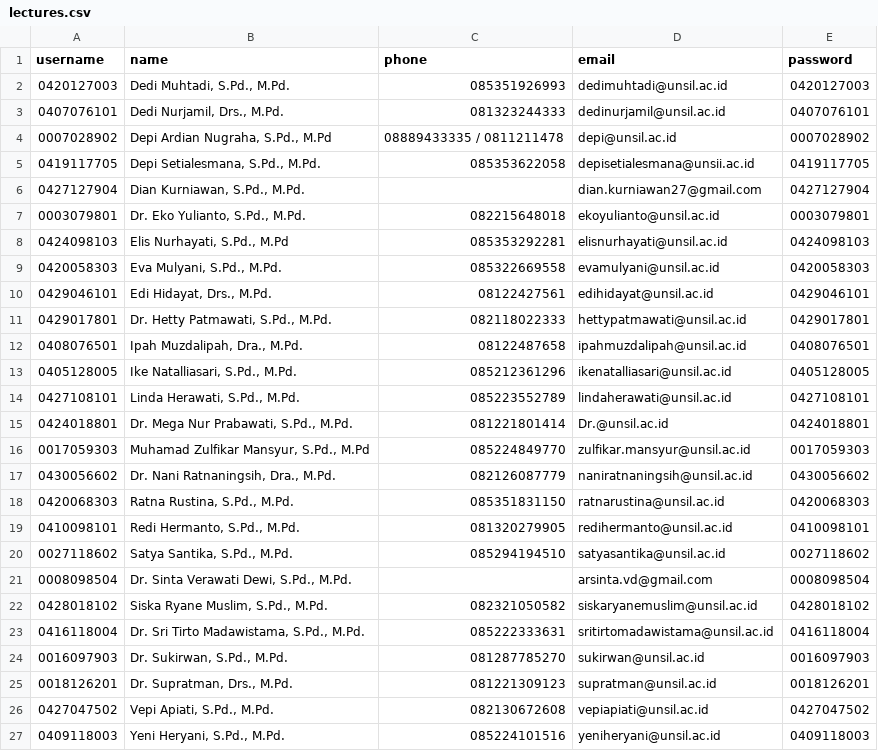
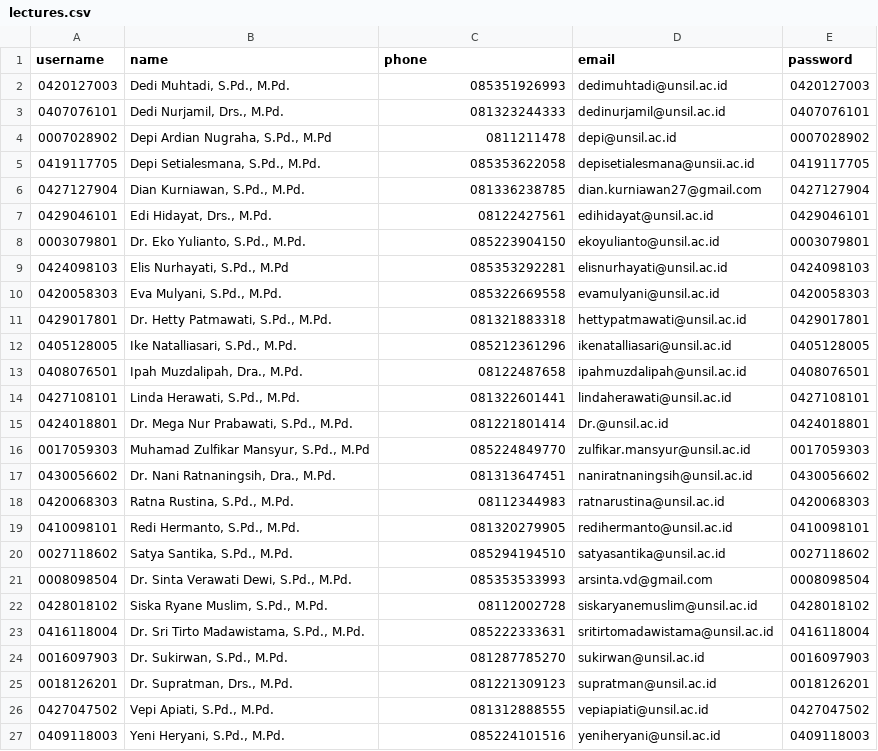
Before and after one commit to satyasantika/dbs, a CSV file: database/seeders/csvs/lectures.csv, drawn as a sheet.

```diff
--- a/database/seeders/csvs/lectures.csv
+++ b/database/seeders/csvs/lectures.csv
@@ -3,21 +3,21 @@ username,name,phone,email,password
 0407076101,"Dedi Nurjamil, Drs., M.Pd.",081323244333,dedinurjamil@unsil.ac.id,0407076101
-0007028902,"Depi Ardian Nugraha, S.Pd., M.Pd",08889433335 / 0811211478,depi@unsil.ac.id,0007028902
+0007028902,"Depi Ardian Nugraha, S.Pd., M.Pd",0811211478,depi@unsil.ac.id,0007028902
 0419117705,"Depi Setialesmana, S.Pd., M.Pd.",085353622058,depisetialesmana@unsii.ac.id,0419117705
-0427127904,"Dian Kurniawan, S.Pd., M.Pd.",,dian.kurniawan27@gmail.com,0427127904
-0003079801,"Dr. Eko Yulianto, S.Pd., M.Pd.",082215648018,ekoyulianto@unsil.ac.id,0003079801
+0427127904,"Dian Kurniawan, S.Pd., M.Pd.",081336238785,dian.kurniawan27@gmail.com,0427127904
+0429046101,"Edi Hidayat, Drs., M.Pd.",08122427561,edihidayat@unsil.ac.id,0429046101
+0003079801,"Dr. Eko Yulianto, S.Pd., M.Pd.",085223904150,ekoyulianto@unsil.ac.id,0003079801
 0424098103,"Elis Nurhayati, S.Pd., M.Pd",085353292281,elisnurhayati@unsil.ac.id,0424098103
 0420058303,"Eva Mulyani, S.Pd., M.Pd.",085322669558,evamulyani@unsil.ac.id,0420058303
-0429046101,"Edi Hidayat, Drs., M.Pd.",08122427561,edihidayat@unsil.ac.id,0429046101
-0429017801,"Dr. Hetty Patmawati, S.Pd., M.Pd.",082118022333,hettypatmawati@unsil.ac.id,0429017801
+0429017801,"Dr. Hetty Patmawati, S.Pd., M.Pd.",081321883318,hettypatmawati@unsil.ac.id,0429017801
+0405128005,"Ike Natalliasari, S.Pd., M.Pd.",085212361296,ikenatalliasari@unsil.ac.id,0405128005
 0408076501,"Ipah Muzdalipah, Dra., M.Pd.",08122487658,ipahmuzdalipah@unsil.ac.id,0408076501
-0405128005,"Ike Natalliasari, S.Pd., M.Pd.",085212361296,ikenatalliasari@unsil.ac.id,0405128005
-0427108101,"Linda Herawati, S.Pd., M.Pd.",085223552789,lindaherawati@unsil.ac.id,0427108101
+0427108101,"Linda Herawati, S.Pd., M.Pd.",081322601441,lindaherawati@unsil.ac.id,0427108101
 0424018801,"Dr. Mega Nur Prabawati, S.Pd., M.Pd.",081221801414,Dr.@unsil.ac.id,0424018801
 0017059303,"Muhamad Zulfikar Mansyur, S.Pd., M.Pd",085224849770,zulfikar.mansyur@unsil.ac.id,0017059303
-0430056602,"Dr. Nani Ratnaningsih, Dra., M.Pd.",082126087779,naniratnaningsih@unsil.ac.id,0430056602
-0420068303,"Ratna Rustina, S.Pd., M.Pd.",085351831150,ratnarustina@unsil.ac.id,0420068303
+0430056602,"Dr. Nani Ratnaningsih, Dra., M.Pd.",081313647451,naniratnaningsih@unsil.ac.id,0430056602
+0420068303,"Ratna Rustina, S.Pd., M.Pd.",08112344983,ratnarustina@unsil.ac.id,0420068303
 0410098101,"Redi Hermanto, S.Pd., M.Pd.",081320279905,redihermanto@unsil.ac.id,0410098101
 0027118602,"Satya Santika, S.Pd., M.Pd.",085294194510,satyasantika@unsil.ac.id,0027118602
-0008098504,"Dr. Sinta Verawati Dewi, S.Pd., M.Pd.",,arsinta.vd@gmail.com,0008098504
-0428018102,"Siska Ryane Muslim, S.Pd., M.Pd.",082321050582,siskaryanemuslim@unsil.ac.id,0428018102
+0008098504,"Dr. Sinta Verawati Dewi, S.Pd., M.Pd.",085353533993,arsinta.vd@gmail.com,0008098504
+0428018102,"Siska Ryane Muslim, S.Pd., M.Pd.",08112002728,siskaryanemuslim@unsil.ac.id,0428018102
 0416118004,"Dr. Sri Tirto Madawistama, S.Pd., M.Pd.",085222333631,sritirtomadawistama@unsil.ac.id,0416118004
@@ -25,3 +25,3 @@ username,name,phone,email,password
 0018126201,"Dr. Supratman, Drs., M.Pd.",081221309123,supratman@unsil.ac.id,0018126201
-0427047502,"Vepi Apiati, S.Pd., M.Pd.",082130672608,vepiapiati@unsil.ac.id,0427047502
+0427047502,"Vepi Apiati, S.Pd., M.Pd.",081312888555,vepiapiati@unsil.ac.id,0427047502
 0409118003,"Yeni Heryani, S.Pd., M.Pd.",085224101516,yeniheryani@unsil.ac.id,0409118003
```
Also changed, not shown: 10 other files.
